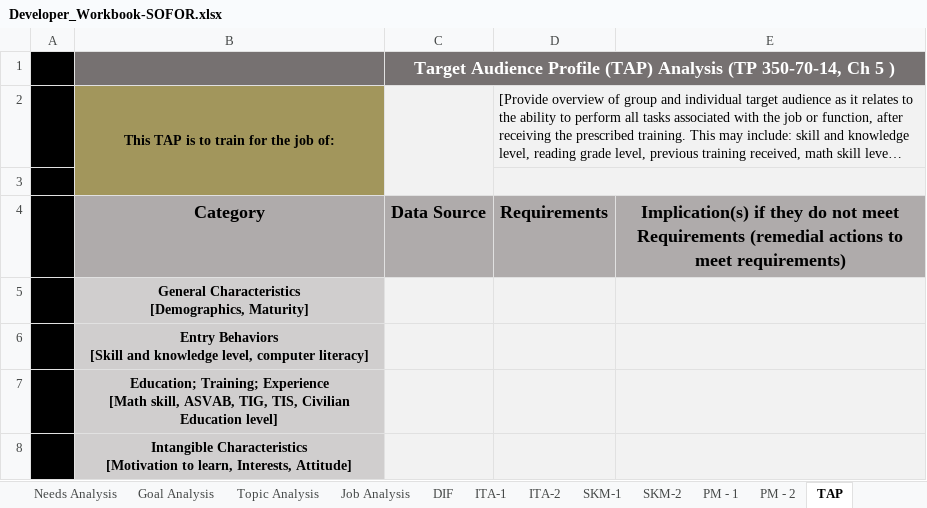
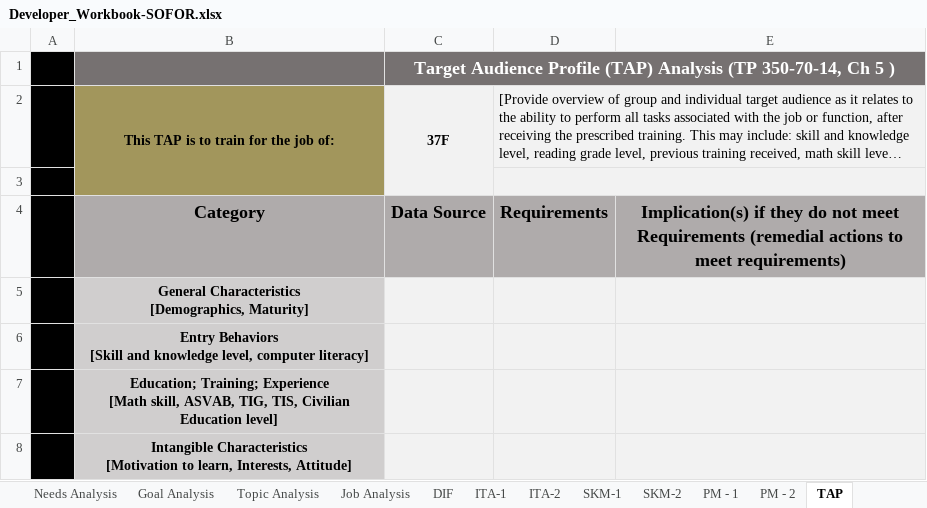
Before and after one commit to gitayam/poi-template, an Excel workbook: POI_Development Training_Name/1. Analysis/Developer_Workbook-SOFOR.xlsx, sheet TAP, drawn as a sheet; long unchanged cells end in …; values as stored, in another font and other column widths than the file's, no borders; the diff names each change by its address in the sheet, - before the commit and + after, or states it on an @@ line.

```diff
--- a/POI_Development Training_Name/1. Analysis/Developer_Workbook-SOFOR.xlsx (sheet TAP)
+++ b/POI_Development Training_Name/1. Analysis/Developer_Workbook-SOFOR.xlsx (sheet TAP)
-C2: (empty)
+C2: 37F
```
Also changed, not shown: sheet DIF, sheet Job Analysis, sheet ITA-1, sheet PM - 1, 55 other files.
